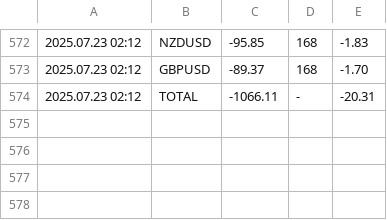
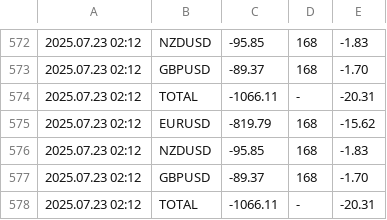
Before and after one commit to anshul-chaudhary/mt4-currentfloatingpnl, a CSV file: FloatingPnLLog_ARCHIVE_11238402.csv, drawn as a sheet; only a part is shown, gaps mark what is left out.

Commit message:
Auto update logs Tue 07/22/2025 23:17:49.36

```diff
--- a/FloatingPnLLog_ARCHIVE_11238402.csv
+++ b/FloatingPnLLog_ARCHIVE_11238402.csv
@@ -574 +574,5 @@
 2025.07.23 02:12;TOTAL;-1066.11;-;-20.31
+2025.07.23 02:12;EURUSD;-819.79;168;-15.62
+2025.07.23 02:12;NZDUSD;-95.85;168;-1.83
+2025.07.23 02:12;GBPUSD;-89.37;168;-1.70
+2025.07.23 02:12;TOTAL;-1066.11;-;-20.31
```
